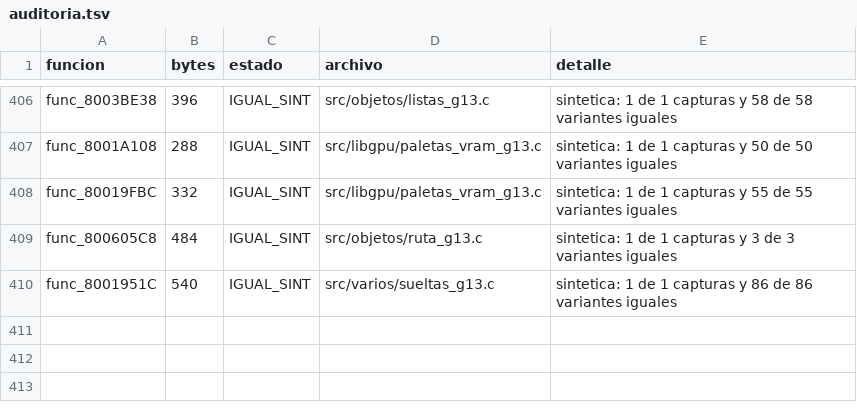
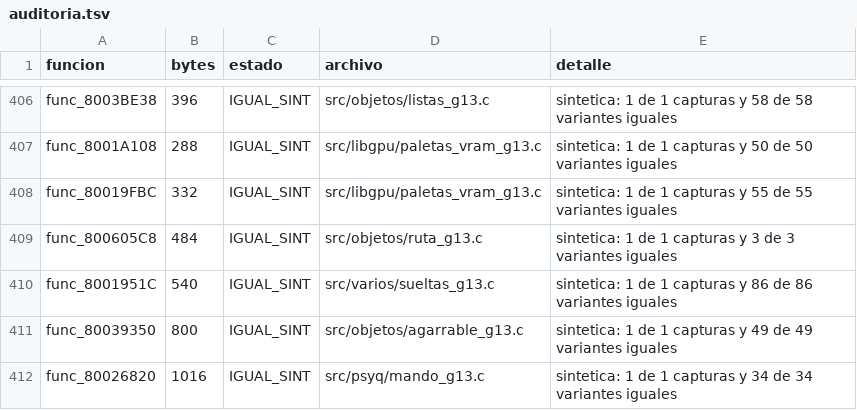
Before and after one commit to Tunuba/SABRINA, a TSV file: notas/fases/auditoria.tsv, drawn as a sheet; only a part is shown, gaps mark what is left out.

```diff
--- a/notas/fases/auditoria.tsv
+++ b/notas/fases/auditoria.tsv
@@ -410 +410,3 @@ func_800605C8	484	IGUAL_SINT	src/objetos/ruta_g13.c	sintetica: 1 de 1 capturas y
 func_8001951C	540	IGUAL_SINT	src/varios/sueltas_g13.c	sintetica: 1 de 1 capturas y 86 de 86 variantes iguales
+func_80039350	800	IGUAL_SINT	src/objetos/agarrable_g13.c	sintetica: 1 de 1 capturas y 49 de 49 variantes iguales
+func_80026820	1016	IGUAL_SINT	src/psyq/mando_g13.c	sintetica: 1 de 1 capturas y 34 de 34 variantes iguales
```
